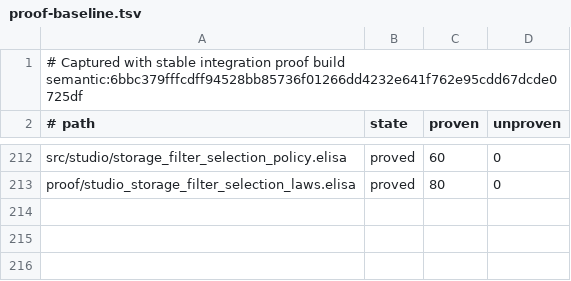
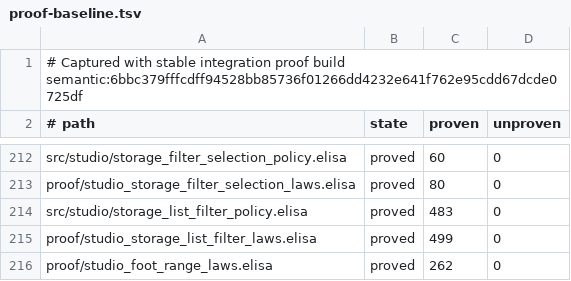
Before and after one commit to torarinvik/mocap-cleaner, a TSV file: scripts/proof-baseline.tsv, drawn as a sheet; only a part is shown, gaps mark what is left out; the diff names each change by its address in the sheet, - before the commit and + after, or states it on an @@ line.

Commit message:
Record restored nested constant proofs and preserved baselines

```diff
--- a/scripts/proof-baseline.tsv
+++ b/scripts/proof-baseline.tsv
+row 214: src/studio/storage_list_filter_policy.elisa | proved | 483 | 0
+row 215: proof/studio_storage_list_filter_laws.elisa | proved | 499 | 0
+row 216: proof/studio_foot_range_laws.elisa | proved | 262 | 0
```
Also changed, not shown: 2 other files.
